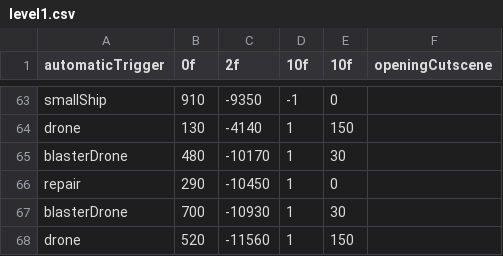
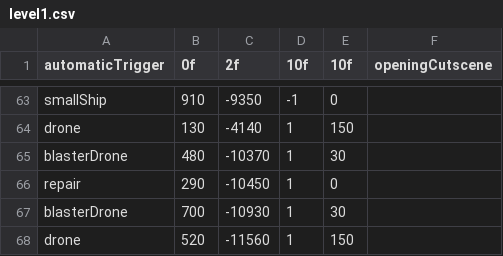
Before and after one commit to JosteinSale/Star-Mouse, a CSV file: src/resources/flying/leveldata/level1.csv, drawn as a sheet; only a part is shown, gaps mark what is left out.

Commit message:
level1 progress

```diff
--- a/src/resources/flying/leveldata/level1.csv
+++ b/src/resources/flying/leveldata/level1.csv
@@ -64,3 +64,3 @@ smallShip;910;-9350;-1;0
 drone;130;-4140;1;150
-blasterDrone;480;-10170;1;30
+blasterDrone;480;-10370;1;30
 repair;290;-10450;1;0
```
Also changed, not shown: 3 other files.
